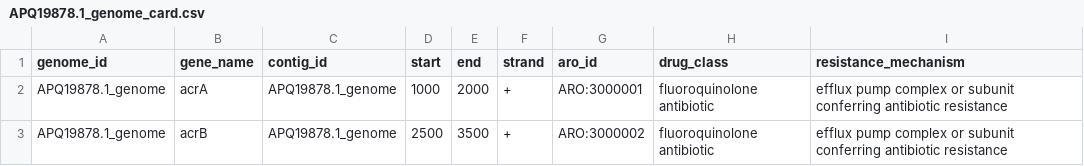
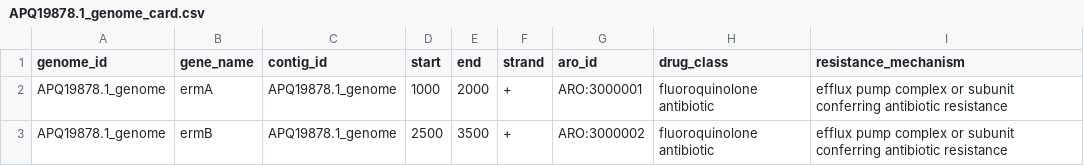
Before and after one commit to vihaankulkarni29/GenomeAMRAnalyzer, a CSV file: card_results/coordinates/APQ19878.1_genome_card.csv, drawn as a sheet.

Commit message:
feat: add URL and gene list support for user-friendly pipeline execution
- Add src/utils/ncbi_url.py for NCBI URL to accessions resolution
- Enhance run_pipeline.py with --url and --genes-file arguments
- Add preflight checks for external tools (RGI, EMBOSS water)
- Create example gene lists: genes_default.txt, genes_erythromycin.txt, genes_betalactam.txt
- Update README with comprehensive usage examples for different user types
- Add config/test_accessions.txt for testing

Users can now run:
python run_pipeline.py --url 'NCBI_URL' --genes-file config/genes_erythromycin.txt
python run_pipeline.py --accessions-file my_list.txt --genes-file custom_genes.txt

```diff
--- a/card_results/coordinates/APQ19878.1_genome_card.csv
+++ b/card_results/coordinates/APQ19878.1_genome_card.csv
@@ -1,3 +1,3 @@
 genome_id,gene_name,contig_id,start,end,strand,aro_id,drug_class,resistance_mechanism
-APQ19878.1_genome,acrA,APQ19878.1_genome,1000,2000,+,ARO:3000001,fluoroquinolone antibiotic,efflux pump complex or subunit conferring antibiotic resistance
-APQ19878.1_genome,acrB,APQ19878.1_genome,2500,3500,+,ARO:3000002,fluoroquinolone antibiotic,efflux pump complex or subunit conferring antibiotic resistance
+APQ19878.1_genome,ermA,APQ19878.1_genome,1000,2000,+,ARO:3000001,fluoroquinolone antibiotic,efflux pump complex or subunit conferring antibiotic resistance
+APQ19878.1_genome,ermB,APQ19878.1_genome,2500,3500,+,ARO:3000002,fluoroquinolone antibiotic,efflux pump complex or subunit conferring antibiotic resistance
```
Also changed, not shown: card_results/coordinates/APQ19878.1_genome_coordinates.csv, card_results/coordinates/AQU94137.1_genome_card.csv, 19 other files.
